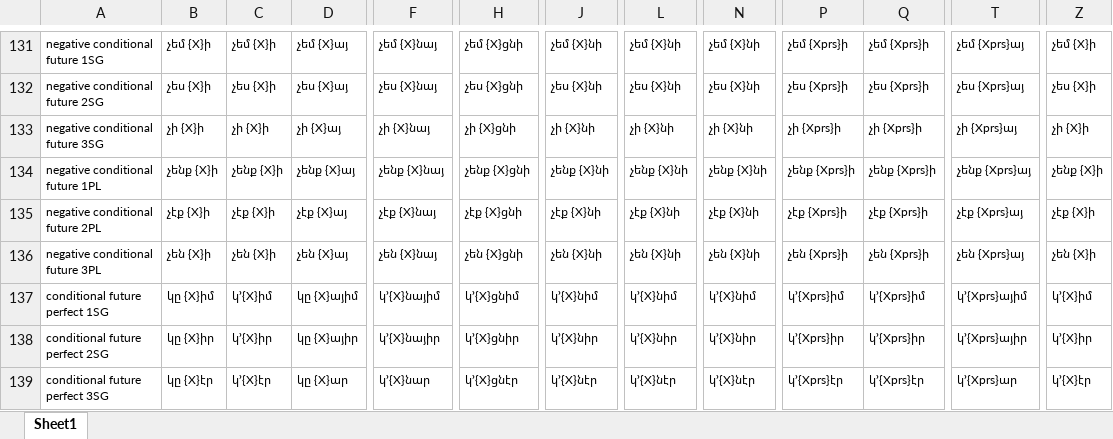
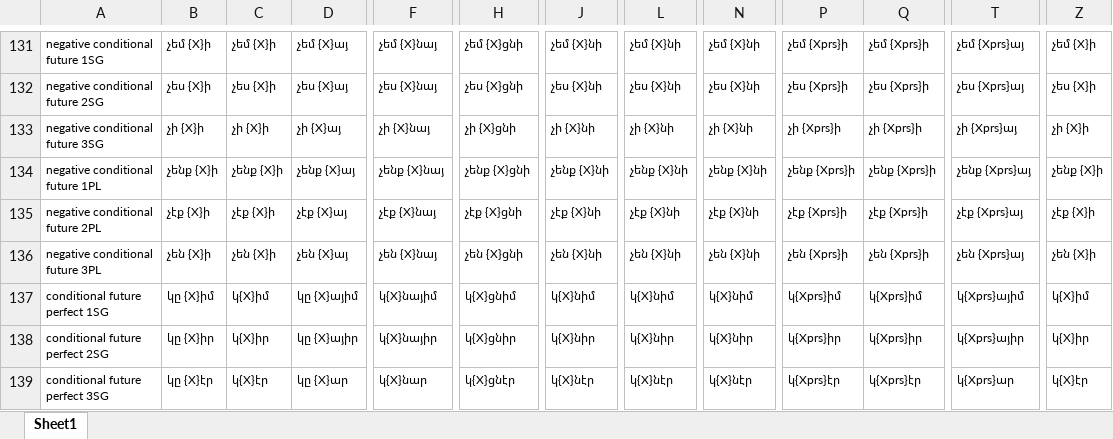
Before and after one commit to jhdeov/iranian_armenian, an Excel workbook: VerbConjugation/XLSX/ArmStemmed.xlsx, sheet Sheet1, drawn as a sheet; only a part is shown, gaps mark what is left out; values as stored, in another font and other column widths than the file's, no borders; the diff covers the shown part only; the diff names each change by its address in the sheet, - before the commit and + after, or states it on an @@ line.

```diff
--- a/VerbConjugation/XLSX/ArmStemmed.xlsx (sheet Sheet1)
+++ b/VerbConjugation/XLSX/ArmStemmed.xlsx (sheet Sheet1)
-C137: կ՚{X}իմ
+C137: կ{X}իմ
-F137: կ՚{X}նայիմ
+F137: կ{X}նայիմ
-H137: կ՚{X}ցնիմ
+H137: կ{X}ցնիմ
-J137: կ՚{X}նիմ
+J137: կ{X}նիմ
-L137: կ՚{X}նիմ
+L137: կ{X}նիմ
-N137: կ՚{X}նիմ
+N137: կ{X}նիմ
-P137: կ՚{Xprs}իմ
+P137: կ{Xprs}իմ
-Q137: կ՚{Xprs}իմ
+Q137: կ{Xprs}իմ
-T137: կ՚{Xprs}այիմ
+T137: կ{Xprs}այիմ
-Z137: կ՚{X}իմ
+Z137: կ{X}իմ
-C138: կ՚{X}իր
+C138: կ{X}իր
-F138: կ՚{X}նայիր
+F138: կ{X}նայիր
-H138: կ՚{X}ցնիր
+H138: կ{X}ցնիր
-J138: կ՚{X}նիր
+J138: կ{X}նիր
-L138: կ՚{X}նիր
+L138: կ{X}նիր
-N138: կ՚{X}նիր
+N138: կ{X}նիր
-P138: կ՚{Xprs}իր
+P138: կ{Xprs}իր
-Q138: կ՚{Xprs}իր
+Q138: կ{Xprs}իր
-T138: կ՚{Xprs}այիր
+T138: կ{Xprs}այիր
-Z138: կ՚{X}իր
+Z138: կ{X}իր
-C139: կ՚{X}էր
+C139: կ{X}էր
-F139: կ՚{X}նար
+F139: կ{X}նար
-H139: կ՚{X}ցնէր
+H139: կ{X}ցնէր
-J139: կ՚{X}նէր
+J139: կ{X}նէր
-L139: կ՚{X}նէր
+L139: կ{X}նէր
-N139: կ՚{X}նէր
+N139: կ{X}նէր
-P139: կ՚{Xprs}էր
+P139: կ{Xprs}էր
-Q139: կ՚{Xprs}էր
+Q139: կ{Xprs}էր
-T139: կ՚{Xprs}ար
+T139: կ{Xprs}ար
-Z139: կ՚{X}էր
+Z139: կ{X}էր
```
Also changed, not shown: 90 edited cells elsewhere in this sheet, Elicitations/Elicitations.xlsx, VerbConjugation/XLSX/Arm.xlsx, 14 other files.
